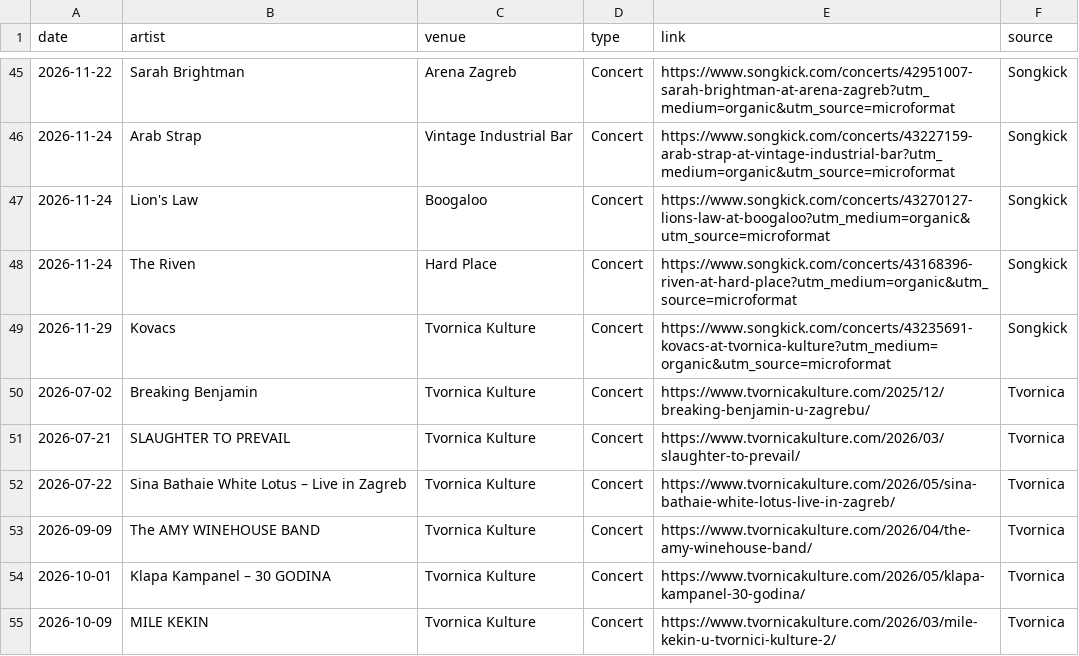
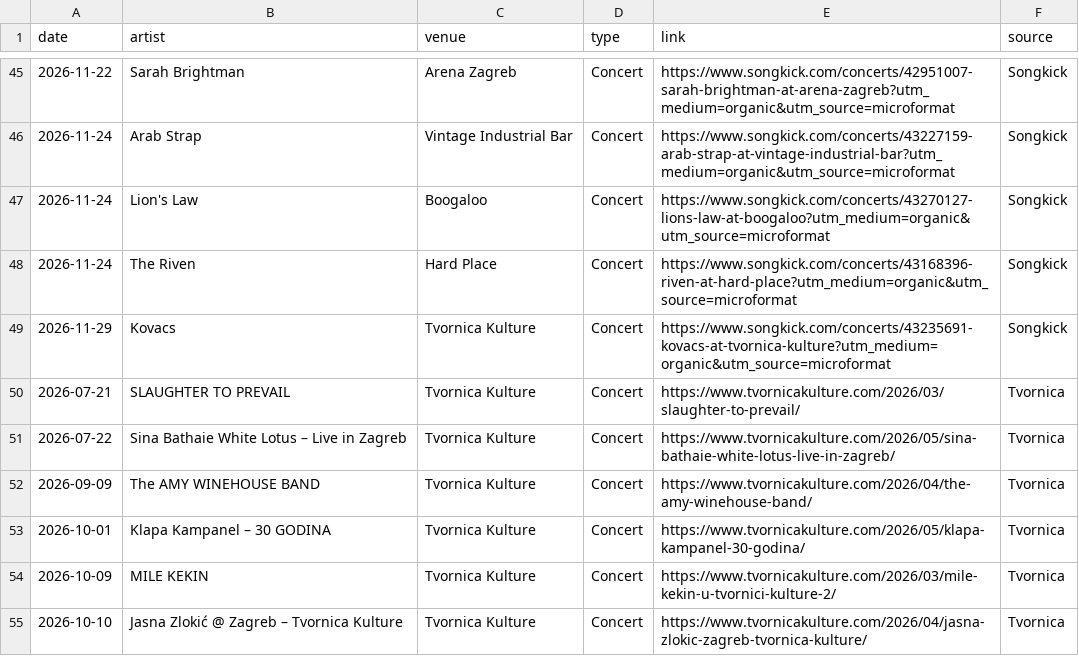
Before and after one commit to Marcellus12/zg_concerts, a CSV file: events.csv, drawn as a sheet; only a part is shown, gaps mark what is left out; the shorter side is filled out with more unchanged rows; the diff names each change by its address in the sheet, - before the commit and + after, or states it on an @@ line.

```diff
--- a/events.csv
+++ b/events.csv
-row 50: 2026-07-02 | Breaking Benjamin | Tvornica Kulture | Concert | https://www.tvornicakulture.com/2025/12/breaking-benjamin-u-zagrebu/ | Tvornica
```
Also changed, not shown: 2 other files.
